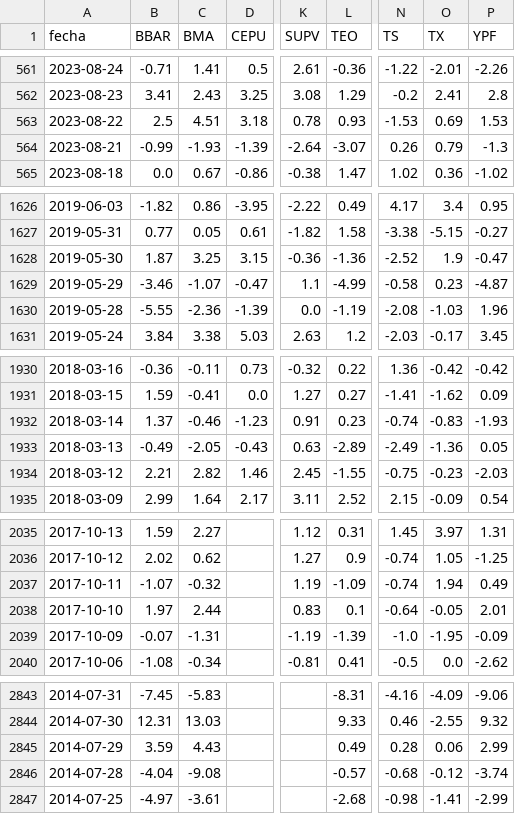
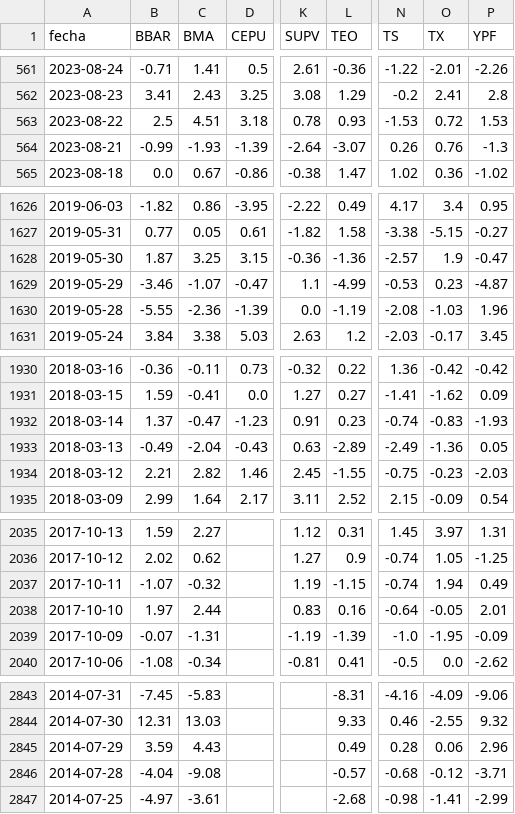
Before and after one commit to jesusrobles824/bases-de-datos, a CSV file: ADRs_variacion_porcentual_diaria.csv, drawn as a sheet; only a part is shown, gaps mark what is left out; the diff names each change by its address in the sheet, - before the commit and + after, or states it on an @@ line.

```diff
--- a/ADRs_variacion_porcentual_diaria.csv
+++ b/ADRs_variacion_porcentual_diaria.csv
-O563 (TX): 0.69
+O563 (TX): 0.72
-O564 (TX): 0.79
+O564 (TX): 0.76
-N1628 (TS): -2.52
+N1628 (TS): -2.57
-N1629 (TS): -0.58
+N1629 (TS): -0.53
-C1932 (BMA): -0.46
+C1932 (BMA): -0.47
-C1933 (BMA): -2.05
+C1933 (BMA): -2.04
-L2037 (TEO): -1.09
+L2037 (TEO): -1.15
-L2038 (TEO): 0.1
+L2038 (TEO): 0.16
-P2845 (YPF): 2.99
+P2845 (YPF): 2.96
-P2846 (YPF): -3.74
+P2846 (YPF): -3.71
```
Also changed, not shown: ADRs_Precios.csv.
